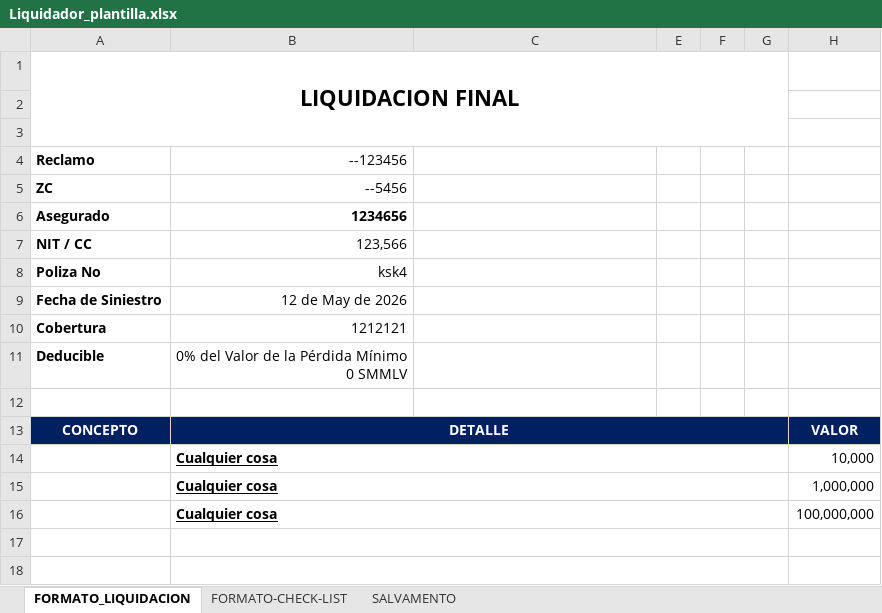
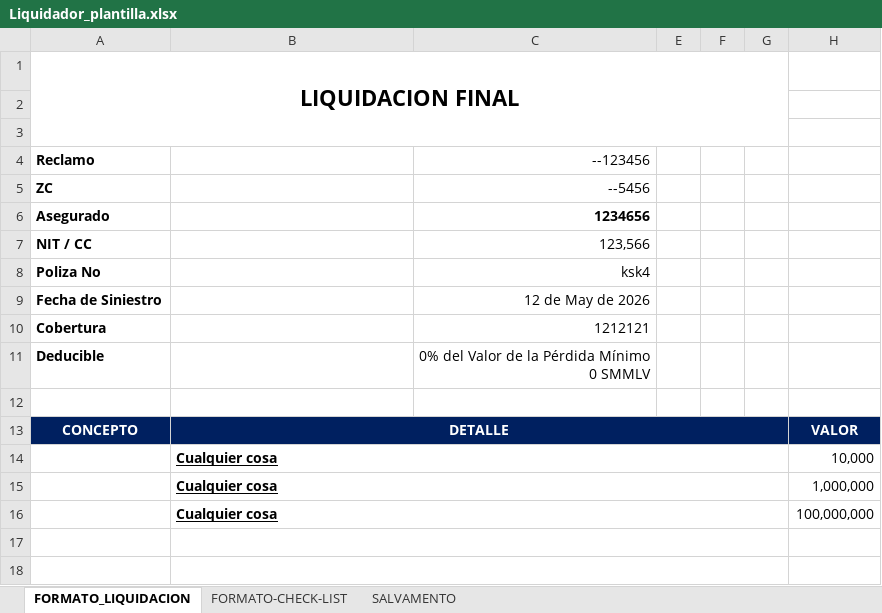
Before and after one commit to Arkham-pixel/grupoproser-frontend, an Excel workbook: public/templates/Liquidador_plantilla.xlsx, sheet FORMATO_LIQUIDACION, drawn as a sheet; only a part is shown; values as stored, in another font and other column widths than the file's, no borders; charts and pictures not drawn; the diff names each change by its address in the sheet, - before the commit and + after, or states it on an @@ line.

```diff
--- a/public/templates/Liquidador_plantilla.xlsx (sheet FORMATO_LIQUIDACION)
+++ b/public/templates/Liquidador_plantilla.xlsx (sheet FORMATO_LIQUIDACION)
-B4: --123456
+B4: (empty)
-C4: (empty)
+C4: --123456
-B5: --5456
+B5: (empty)
-C5 (--123456): (empty)
+C5 (--123456): --5456
-B6: 1234656
+B6: (empty)
-C6 (--123456): (empty)
+C6 (--123456): 1234656
-B7: 123,566
+B7: (empty)
-C7 (--123456): (empty)
+C7 (--123456): 123,566
-B8: ksk4
+B8: (empty)
-C8 (--123456): (empty)
+C8 (--123456): ksk4
-B9: 12 de May de 2026
+B9: (empty)
-C9 (--123456): (empty)
+C9 (--123456): 12 de May de 2026
-B10: 1212121
+B10: (empty)
-C10 (--123456): (empty)
+C10 (--123456): 1212121
-B11: 0% del Valor de la Pérdida Mínimo 0 SMMLV
+B11: (empty)
-C11 (--123456): (empty)
+C11 (--123456): 0% del Valor de la Pérdida Mínimo 0 SMMLV
```
Also changed, not shown: sheet SALVAMENTO, charts or pictures, 11 other files.
